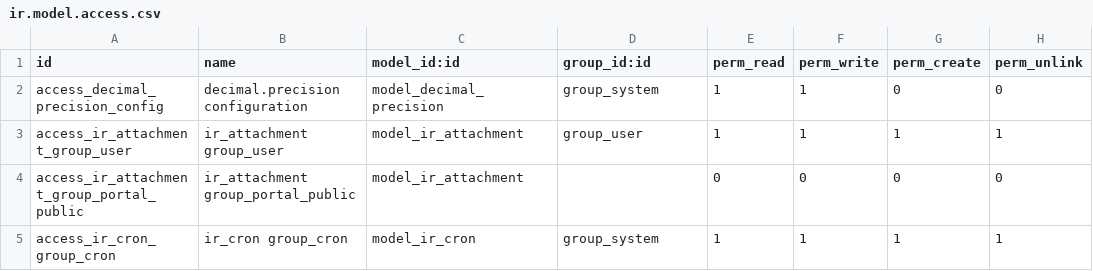
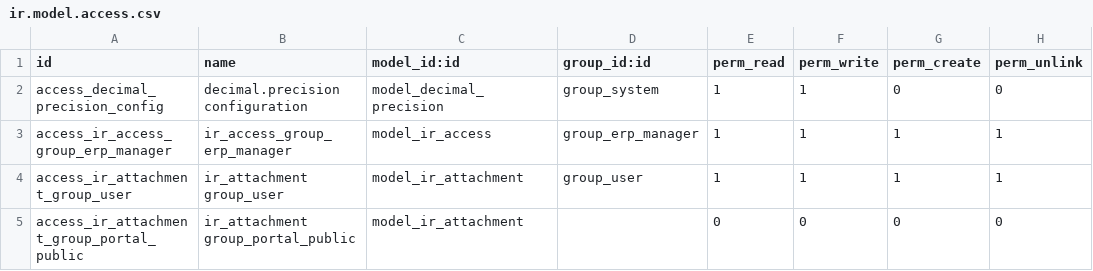
Before and after one commit to stxavierhighschoolkmd-lab/Odoo-school1, a CSV file: odoo/addons/base/security/ir.model.access.csv, drawn as a sheet; only a part is shown; the shorter side is filled out with more unchanged rows; the diff names each change by its address in the sheet, - before the commit and + after, or states it on an @@ line.

Commit message:
[ADD] core: new model ir.access that merges ir.model.access and ir.rule

```diff
--- a/odoo/addons/base/security/ir.model.access.csv
+++ b/odoo/addons/base/security/ir.model.access.csv
+row 3: access_ir_access_group_erp_manager | ir_access_group_erp_manager | model_ir_access | group_erp_manager | 1 | 1 | 1 | 1
```
Also changed, not shown: 11 other files.
